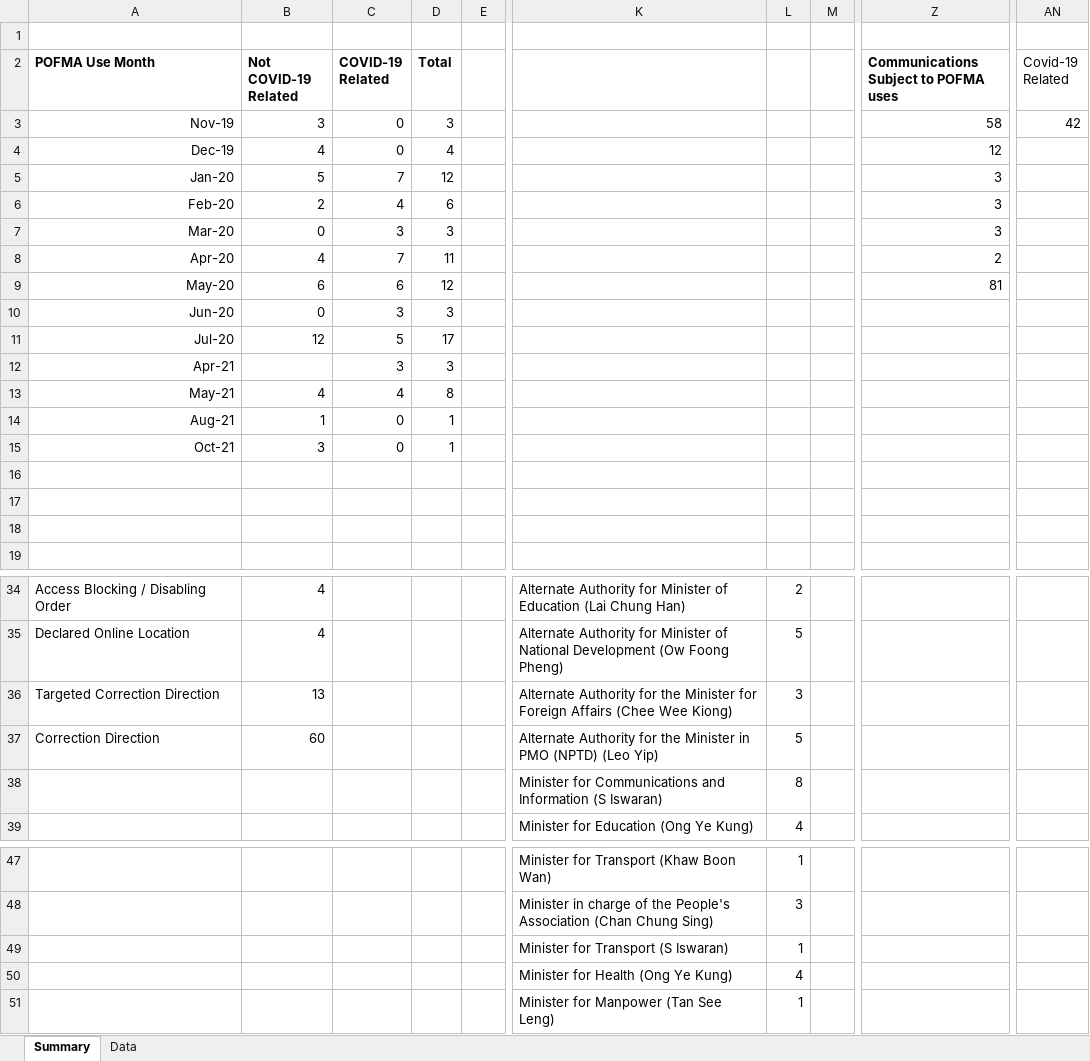
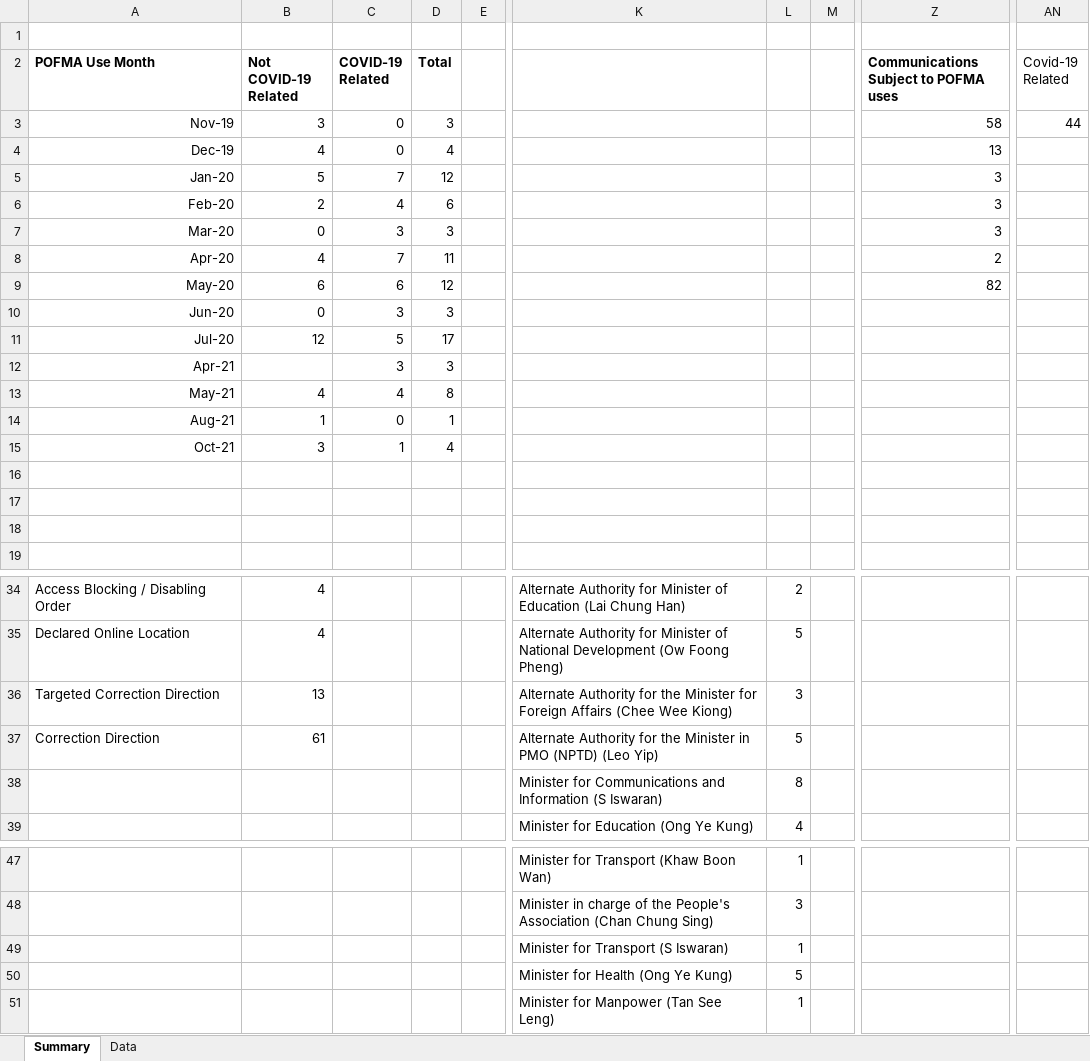
Before and after one commit to flyingkai/POFMAed, an Excel workbook: POFMA'ed Dataset.xlsx, sheet Summary, drawn as a sheet; only a part is shown, gaps mark what is left out; values as stored, in another font and other column widths than the file's, no borders; charts and pictures not drawn; the diff names each change by its address in the sheet, - before the commit and + after, or states it on an @@ line.

```diff
--- a/POFMA'ed Dataset.xlsx (sheet Summary)
+++ b/POFMA'ed Dataset.xlsx (sheet Summary)
-AN3 (Covid-19 Related): 42
+AN3 (Covid-19 Related): 44
-Z4: 12
+Z4: 13
-Z9: 81
+Z9: 82
-C15 (COVID-19 Related): 0
+C15 (COVID-19 Related): 1
-D15 (Total): 1
+D15 (Total): 4
-B37 (Not COVID-19 Related): 60
+B37 (Not COVID-19 Related): 61
-L50: 4
+L50: 5
```
Also changed, not shown: sheet Data, charts or pictures, 1 other file.
